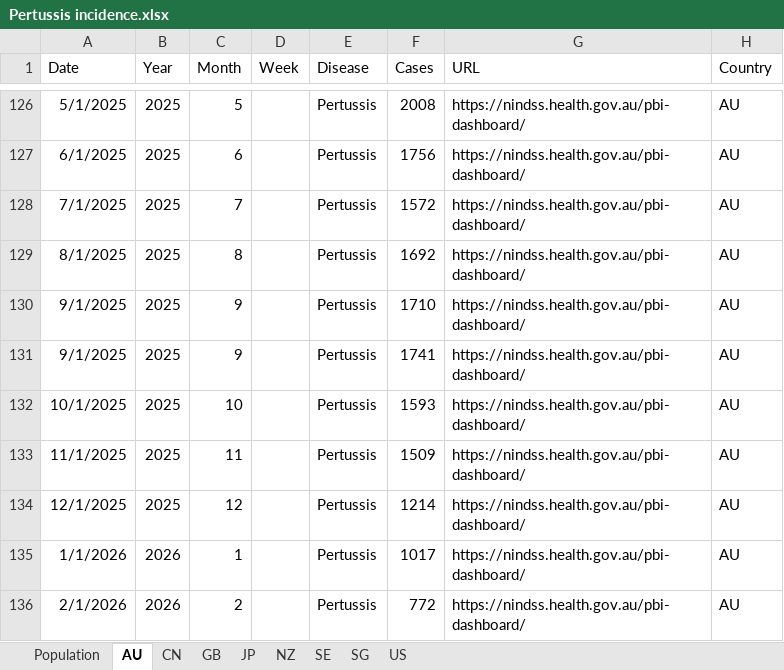
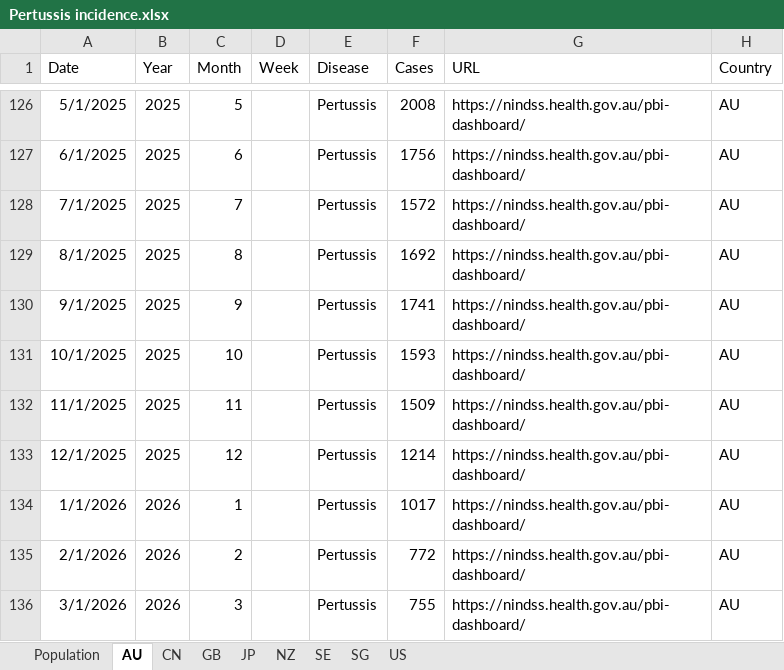
Before and after one commit to xmusphlkg/PertussisIncidence, an Excel workbook: Data/Pertussis incidence.xlsx, sheet AU, drawn as a sheet; only a part is shown, gaps mark what is left out; the shorter side is filled out with more unchanged rows; values as stored, in another font and other column widths than the file's, no borders; the diff names each change by its address in the sheet, - before the commit and + after, or states it on an @@ line.

```diff
--- a/Data/Pertussis incidence.xlsx (sheet AU)
+++ b/Data/Pertussis incidence.xlsx (sheet AU)
-row 130: 9/1/2025 | 2025 | 9 |  | Pertussis | 1710 | https://nindss.health.gov.au/pbi-dashboard/ | AU
```
Also changed, not shown: sheet GB, sheet NZ, sheet SE, sheet SG, formulas that keep their value, charts or pictures, Outcome/fig data/fig 1.xlsx, Outcome/fig data/fig 2.xlsx, 21 other files.
